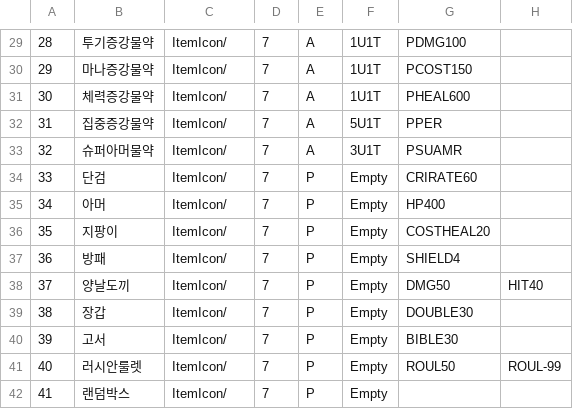
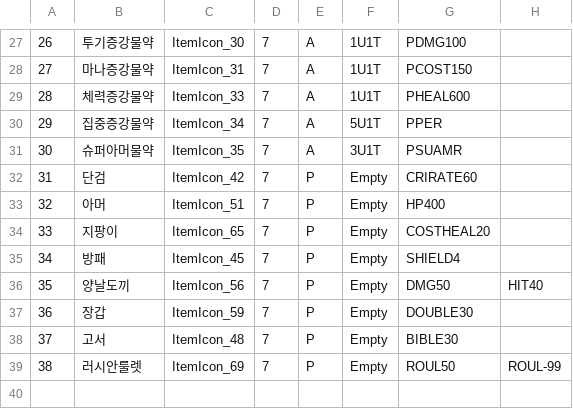
Before and after one commit to JanganCircles/MindCounter, a CSV file: Assets/Resources/Item.csv, drawn as a sheet; only a part is shown, gaps mark what is left out; removed rows and columns are numbered as before the commit, all else as after; the diff covers the shown part only; the diff names each change by its address in the sheet, - before the commit and + after, or states it on an @@ line.

```diff
--- a/Assets/Resources/Item.csv
+++ b/Assets/Resources/Item.csv
@@ column A renumbered between rows 14 and 39 @@
-C27: ItemIcon/
+C27: ItemIcon_30
-C28: ItemIcon/
+C28: ItemIcon_31
-C29: ItemIcon/
+C29: ItemIcon_33
-C30: ItemIcon/
+C30: ItemIcon_34
-C31: ItemIcon/
+C31: ItemIcon_35
-C32: ItemIcon/
+C32: ItemIcon_42
-C33: ItemIcon/
+C33: ItemIcon_51
-C34: ItemIcon/
+C34: ItemIcon_65
-C35: ItemIcon/
+C35: ItemIcon_45
-C36: ItemIcon/
+C36: ItemIcon_56
-C37: ItemIcon/
+C37: ItemIcon_59
-C38: ItemIcon/
+C38: ItemIcon_48
-C39: ItemIcon/
+C39: ItemIcon_69
-row 42: 41 | 랜덤박스 | ItemIcon/ | 7 | P | Empty
```
Also changed, not shown: 2 removed rows and 26 edited cells elsewhere in this file, 4 other files.
